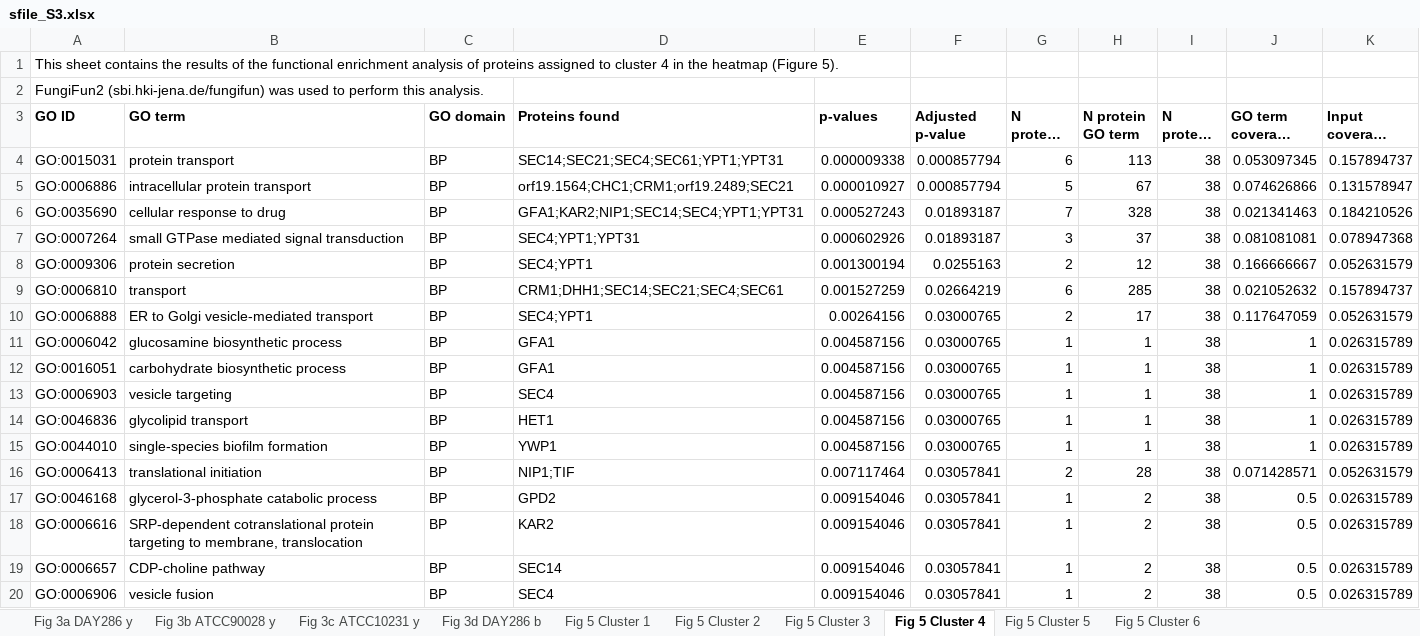
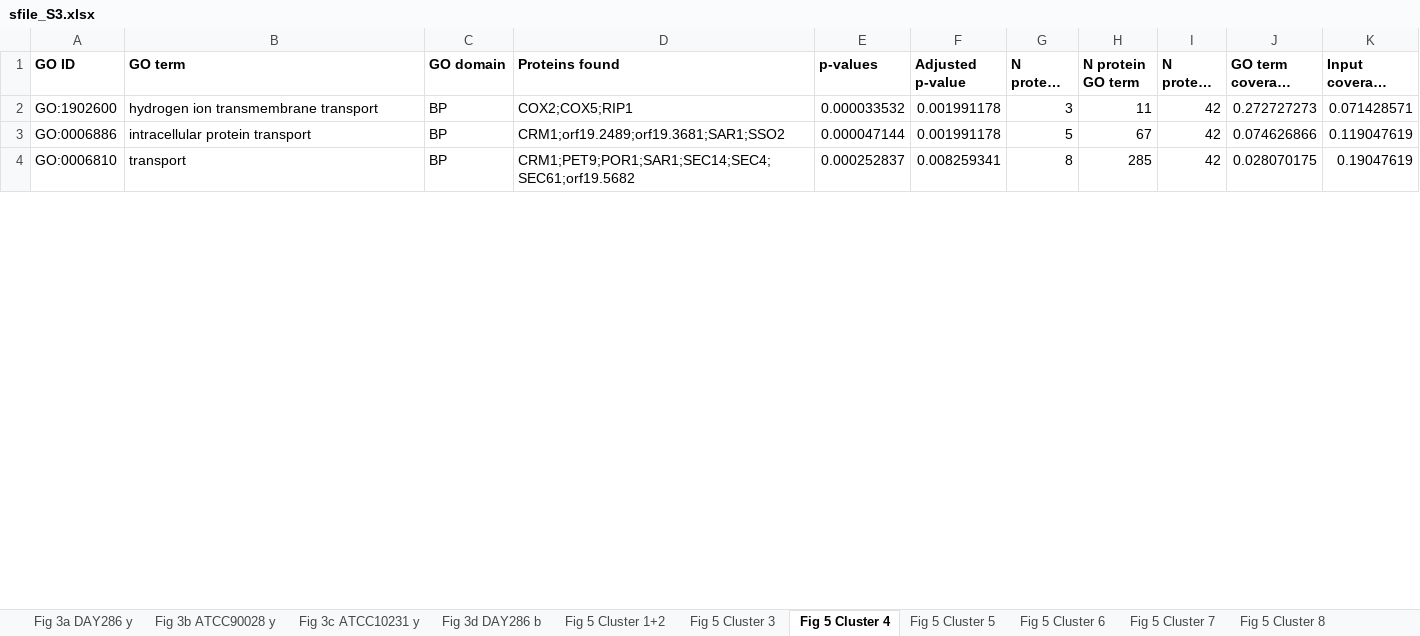
Before and after one commit to csdaw/candidaev, an Excel workbook: inst/manuscript/supplement_files/sfile_S3.xlsx, sheet Fig 5 Cluster 4, drawn as a sheet; only a part is shown; long unchanged cells end in …; values as stored, in another font and other column widths than the file's, no borders; removed rows and columns are numbered as before the commit, all else as after; the diff covers the shown part only; the diff names each change by its address in the sheet, - before the commit and + after, or states it on an @@ line.

```diff
--- a/inst/manuscript/supplement_files/sfile_S3.xlsx (sheet Fig 5 Cluster 4)
+++ b/inst/manuscript/supplement_files/sfile_S3.xlsx (sheet Fig 5 Cluster 4)
-sheet tab: Fig 5 Cluster 1
+sheet tab: Fig 5 Cluster 1+2
-sheet tab: Fig 5 Cluster 2
+sheet tab: Fig 5 Cluster 7
+sheet tab: Fig 5 Cluster 8
-row 1: This sheet contains the results of the functional enrichment analysis of proteins assigned to cluster 4 in the heatmap (Figure 5).
-row 2: FungiFun2 (sbi.hki-jena.de/fungifun) was used to perform this analysis.
-row 4: GO:0015031 | protein transport | BP | SEC14;SEC21;SEC4;SEC61;YPT1;YPT31 | 0.000009338 | 0.000857794 | 6 | 113 | 38 | 0.053097345 | 0.157894737
+row 2: GO:1902600 | hydrogen ion transmembrane transport | BP | COX2;COX5;RIP1 | 0.000033532 | 0.001991178 | 3 | 11 | 42 | 0.272727273 | 0.071428571
-D3 (Proteins found): orf19.1564;CHC1;CRM1;orf19.2489;SEC21
+D3 (Proteins found): CRM1;orf19.2489;orf19.3681;SAR1;SSO2
-E3 (p-values): 0.000010927
+E3 (p-values): 0.000047144
-F3 (Adjusted p-value): 0.000857794
+F3 (Adjusted p-value): 0.001991178
-I3 (N protein input): 38
+I3 (N protein input): 42
-K3 (Input coverage ratio): 0.131578947
+K3 (Input coverage ratio): 0.119047619
-row 6: GO:0035690 | cellular response to drug | BP | GFA1;KAR2;NIP1;SEC14;SEC4;YPT1;YPT31 | 0.000527243 | 0.01893187 | 7 | 328 | 38 | 0.021341463 | 0.184210526
-row 7: GO:0007264 | small GTPase mediated signal transduction | BP | SEC4;YPT1;YPT31 | 0.000602926 | 0.01893187 | 3 | 37 | 38 | 0.081081081 | 0.078947368
-row 8: GO:0009306 | protein secretion | BP | SEC4;YPT1 | 0.001300194 | 0.0255163 | 2 | 12 | 38 | 0.166666667 | 0.052631579
-D4 (Proteins found): CRM1;DHH1;SEC14;SEC21;SEC4;SEC61
+D4 (Proteins found): CRM1;PET9;POR1;SAR1;SEC14;SEC4;SEC61;orf19.5682
-E4 (p-values): 0.001527259
+E4 (p-values): 0.000252837
-F4 (Adjusted p-value): 0.02664219
+F4 (Adjusted p-value): 0.008259341
-G4 (N protein found): 6
+G4 (N protein found): 8
-I4 (N protein input): 38
+I4 (N protein input): 42
-J4 (GO term coverage ratio): 0.021052632
+J4 (GO term coverage ratio): 0.028070175
-K4 (Input coverage ratio): 0.157894737
+K4 (Input coverage ratio): 0.19047619
-row 10: GO:0006888 | ER to Golgi vesicle-mediated transport | BP | SEC4;YPT1 | 0.00264156 | 0.03000765 | 2 | 17 | 38 | 0.117647059 | 0.052631579
-row 11: GO:0006042 | glucosamine biosynthetic process | BP | GFA1 | 0.004587156 | 0.03000765 | 1 | 1 | 38 | 1 | 0.026315789
-row 12: GO:0016051 | carbohydrate biosynthetic process | BP | GFA1 | 0.004587156 | 0.03000765 | 1 | 1 | 38 | 1 | 0.026315789
-row 13: GO:0006903 | vesicle targeting | BP | SEC4 | 0.004587156 | 0.03000765 | 1 | 1 | 38 | 1 | 0.026315789
-row 14: GO:0046836 | glycolipid transport | BP | HET1 | 0.004587156 | 0.03000765 | 1 | 1 | 38 | 1 | 0.026315789
-row 15: GO:0044010 | single-species biofilm formation | BP | YWP1 | 0.004587156 | 0.03000765 | 1 | 1 | 38 | 1 | 0.026315789
-row 16: GO:0006413 | translational initiation | BP | NIP1;TIF | 0.007117464 | 0.03057841 | 2 | 28 | 38 | 0.071428571 | 0.052631579
-row 17: GO:0046168 | glycerol-3-phosphate catabolic process | BP | GPD2 | 0.009154046 | 0.03057841 | 1 | 2 | 38 | 0.5 | 0.026315789
-row 18: GO:0006616 | SRP-dependent cotranslational protein targeting to membrane, translocation | BP | KAR2 | 0.009154046 | 0.03057841 | 1 | 2 | 38 | 0.5 | 0.026315789
-row 19: GO:0006657 | CDP-choline pathway | BP | SEC14 | 0.009154046 | 0.03057841 | 1 | 2 | 38 | 0.5 | 0.026315789
-row 20: GO:0006906 | vesicle fusion | BP | SEC4 | 0.009154046 | 0.03057841 | 1 | 2 | 38 | 0.5 | 0.026315789
```
Also changed, not shown: 47 removed rows and 21 edited cells elsewhere in this sheet, sheet Fig 5 Cluster 5, sheet Fig 3d DAY286 b, sheet Fig 3c ATCC10231 y, sheet Fig 5 Cluster 6, sheet Fig 3a DAY286 y, sheet Fig 5 Cluster 1+2, 2 more sheets, inst/manuscript/supplement_files/sfile_S4.xlsx, inst/manuscript/supplement_files/sfile_S5.xlsx, 4 other files.
